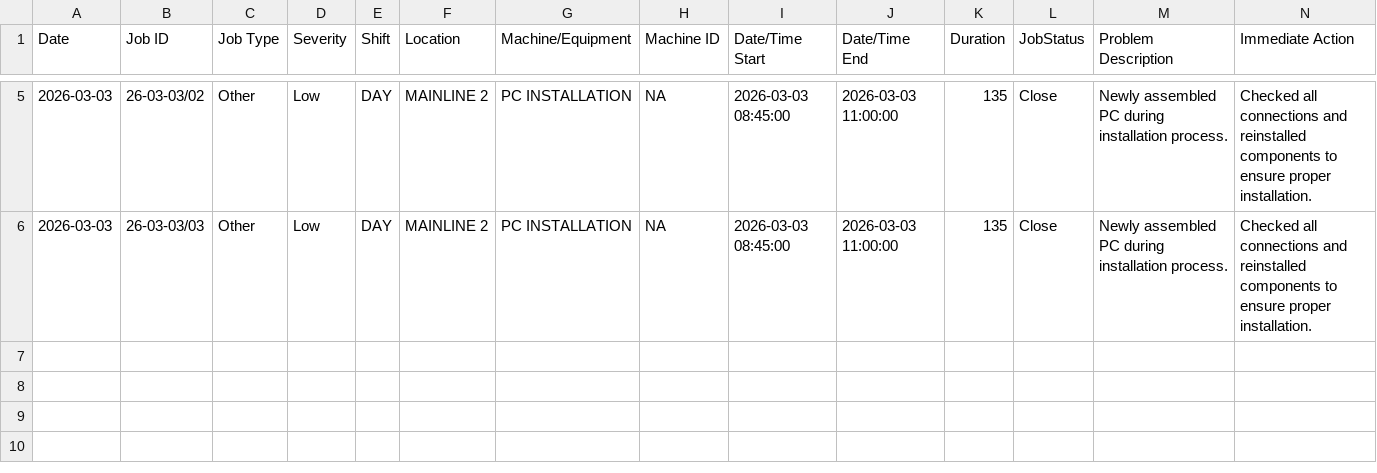
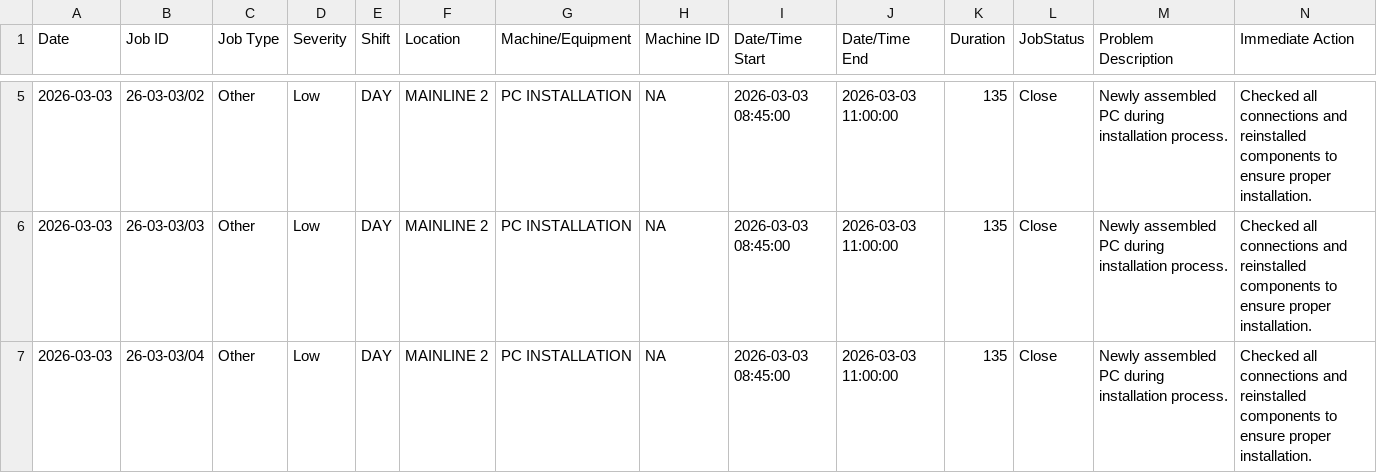
Before and after one commit to azlihanifiah/ME-Dashboard, a CSV file: data/breakdown_export.csv, drawn as a sheet; only a part is shown, gaps mark what is left out; rows hold the shown columns only; the diff names each change by its address in the sheet, - before the commit and + after, or states it on an @@ line.

Commit message:
Auto-save: Update breakdown report (2026-03-03 08:39:01)

```diff
--- a/data/breakdown_export.csv
+++ b/data/breakdown_export.csv
+row 7: 2026-03-03 | 26-03-03/04 | Other | Low | DAY | MAINLINE 2 | PC INSTALLATION | NA | 2026-03-03 08:45:00 | 2026-03-03 11:00:00 | 135 | Close | Newly assembled PC during installation process. | Checked all connections and reinstalled components to ensure proper installation.
```
